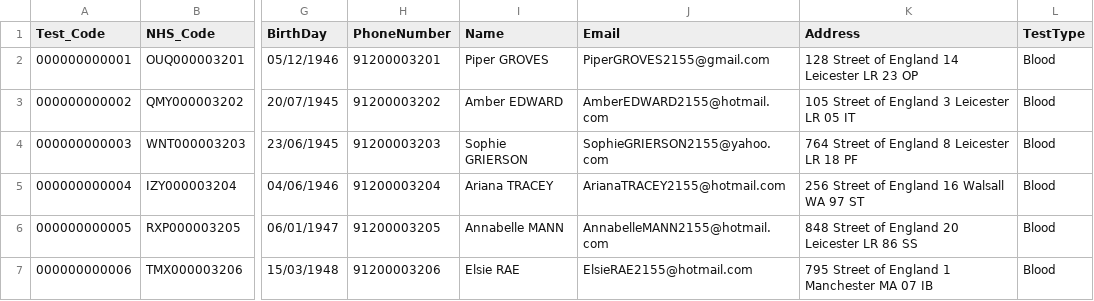
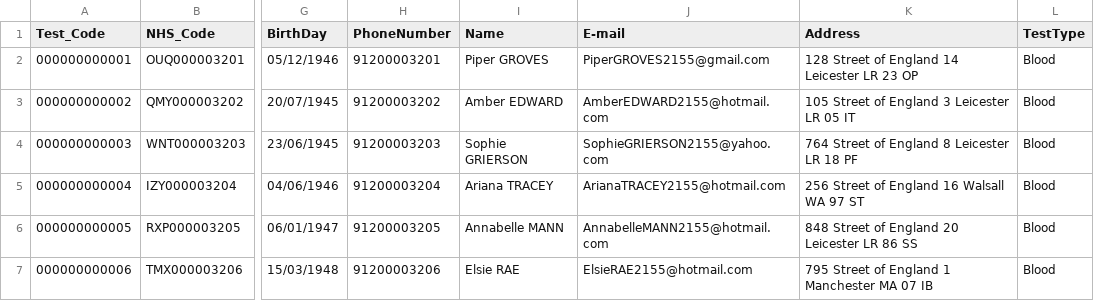
Before and after one commit to MarianaCLages/LAPR2, a CSV file: csv/tests_BloodMDISCCSV.csv, drawn as a sheet; only a part is shown, gaps mark what is left out; the diff names each change by its address in the sheet, - before the commit and + after, or states it on an @@ line.

```diff
--- a/csv/tests_BloodMDISCCSV.csv
+++ b/csv/tests_BloodMDISCCSV.csv
-J1: Email
+J1: E-mail
```
Also changed, not shown: 12 other files.
